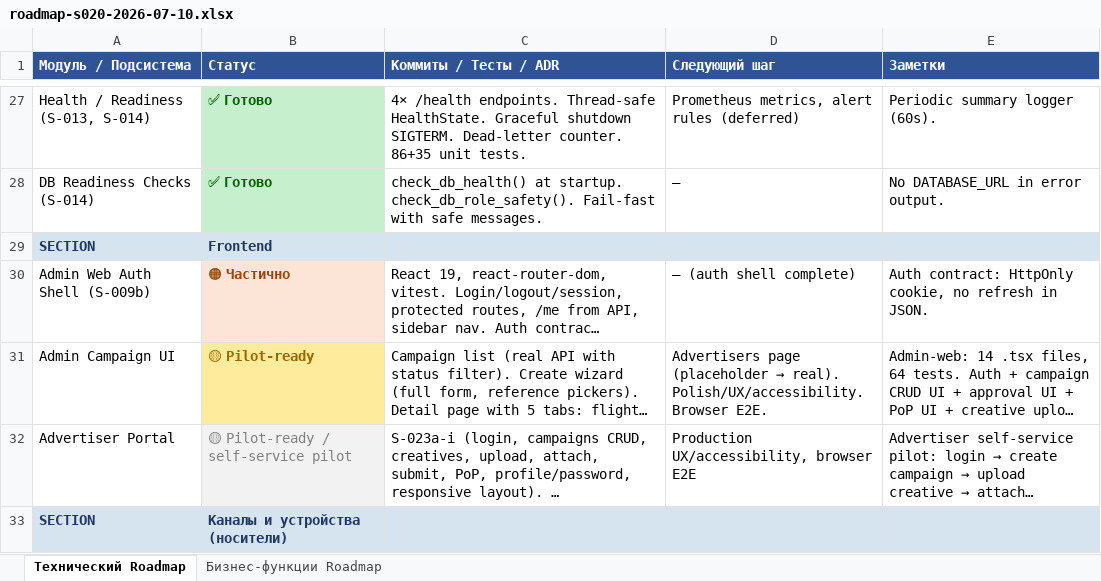
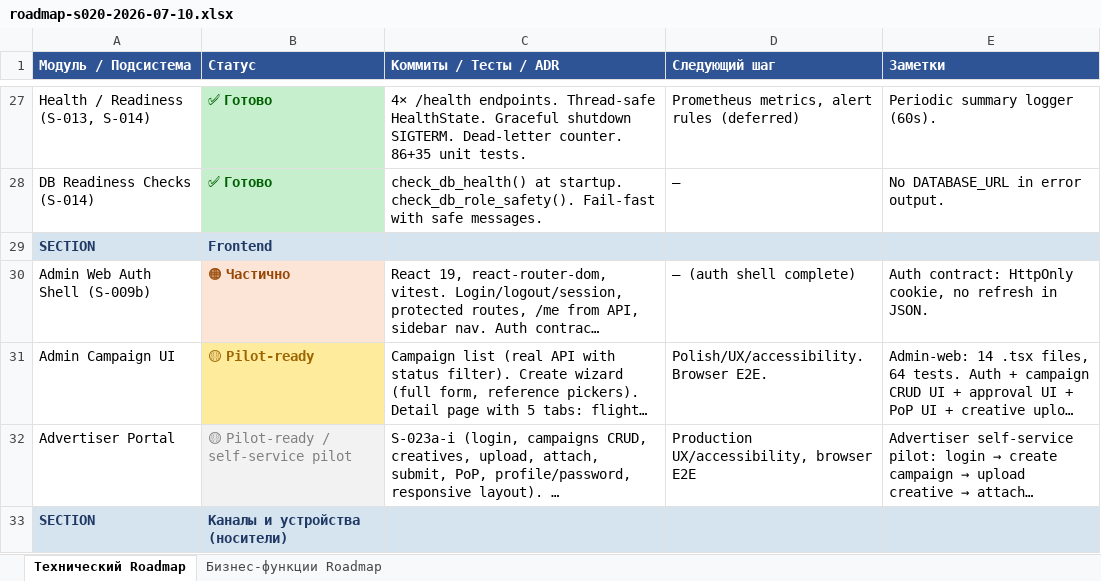
Before and after one commit to santanas-dev/retail-media-platform-enterprise, an Excel workbook: docs/product/roadmap-s020-2026-07-10.xlsx, sheet Технический Roadmap, drawn as a sheet; only a part is shown, gaps mark what is left out; long unchanged cells end in …; values as stored, in another font and other column widths than the file's, no borders; the diff names each change by its address in the sheet, - before the commit and + after, or states it on an @@ line.

Commit message:
feat: replace admin advertisers stub with real organization page
Backend:
- 6 new endpoints: org detail, filtered brands/contracts/contacts by org, user memberships
- Auth: advertisers.read/contacts.read + RLS on all endpoints
- Repository: 4 new functions filtered by org_id, memberships join with User+LocalCredential
- Schemas: AdvertiserUserMembershipOut, AdvertiserOrganizationDetailOut

Frontend (admin-web):
- AdvertisersPage: replaces stub with real page
- Org list: table with search, brand/contract/contact counts
- Detail panel: 5 tabs (Overview, Brands, Contracts, Contacts, Users)
- Types: AdvertiserContactOut, AdvertiserUserMembershipOut, AdvertiserOrganizationDetailOut
- Labels: contactTypeLabel, authProviderLabel

Tests: 17 backend + 7 admin-web vitest
All regression green. Import boundaries clean.

```diff
--- a/docs/product/roadmap-s020-2026-07-10.xlsx (sheet Технический Roadmap)
+++ b/docs/product/roadmap-s020-2026-07-10.xlsx (sheet Технический Roadmap)
@@ D31 (Следующий шаг): Advertisers page (placeholder → real). Polish/UX/accessibility. Browser… → Polish/UX/accessibility. Browser… @@
```
Also changed, not shown: sheet Бизнес-функции Roadmap, 9 other files.
